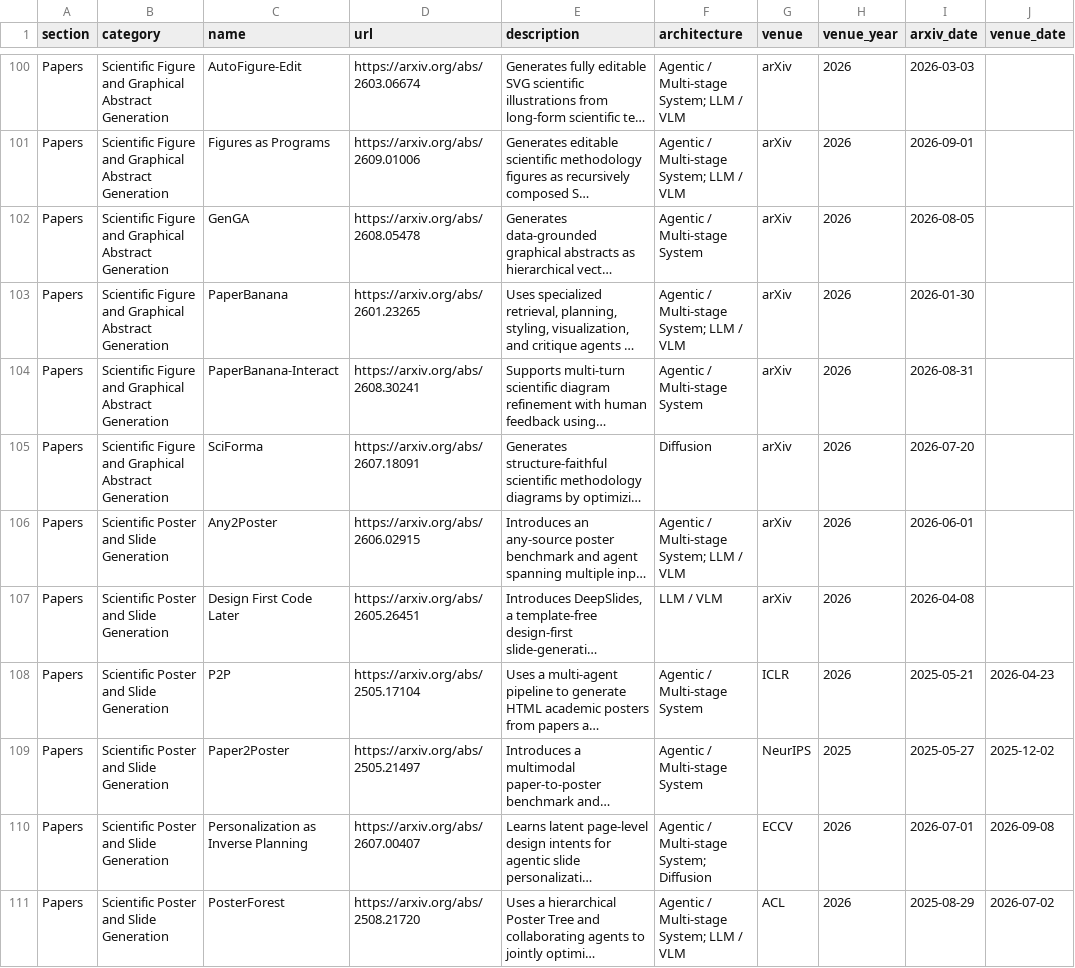
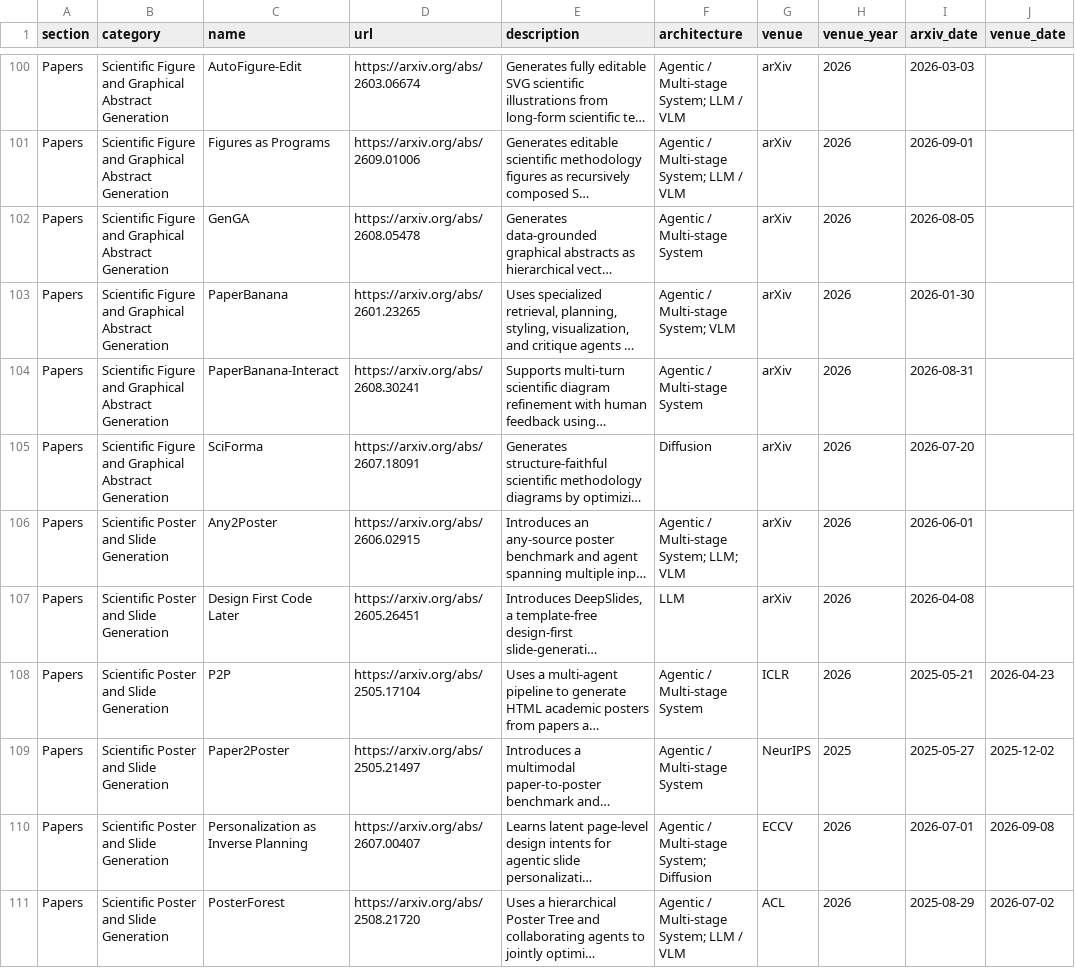
Before and after one commit to creative-graphic-design/awesome-creative-graphic-design-generation, a CSV file: data/resources.csv, drawn as a sheet; only a part is shown, gaps mark what is left out; long unchanged cells end in …; the diff covers the shown part only; the diff names each change by its address in the sheet, - before the commit and + after, or states it on an @@ line.

Commit message:
Classify verified scientific design architecture labels (#27)

```diff
--- a/data/resources.csv
+++ b/data/resources.csv
-F103 (architecture): Agentic / Multi-stage System; LLM / VLM
+F103 (architecture): Agentic / Multi-stage System; VLM
-F106 (architecture): Agentic / Multi-stage System; LLM / VLM
+F106 (architecture): Agentic / Multi-stage System; LLM; VLM
-F107 (architecture): LLM / VLM
+F107 (architecture): LLM
```
Also changed, not shown: 6 edited cells elsewhere in this file, 1 other file.
